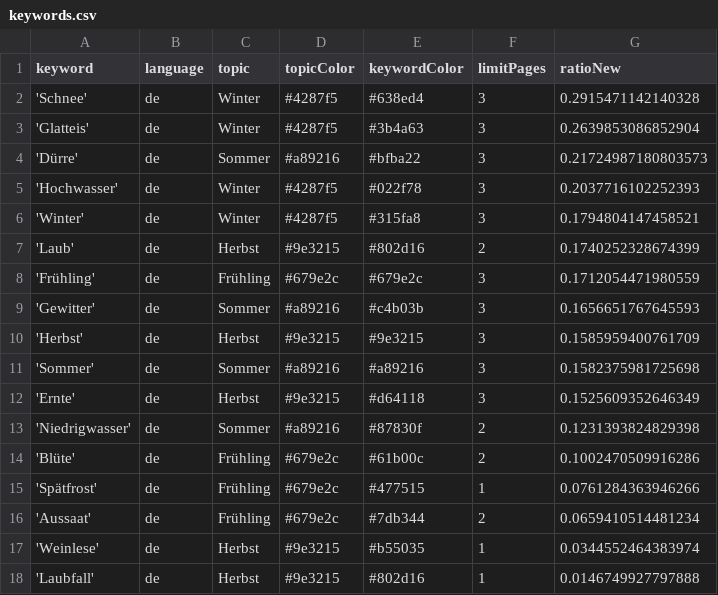
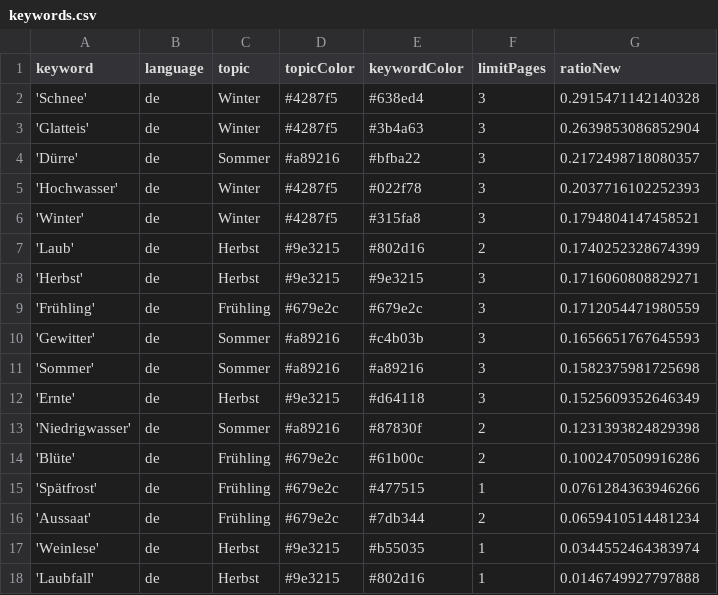
Before and after one commit to tlais147-physgeo01/snowIceIsComing, a CSV file: keywords.csv, drawn as a sheet.

```diff
--- a/keywords.csv
+++ b/keywords.csv
@@ -3,3 +3,3 @@ keyword,language,topic,topicColor,keywordColor,limitPages,ratioNew
 'Glatteis',de,Winter,#4287f5,#3b4a63,3,0.2639853086852904
-'Dürre',de,Sommer,#a89216,#bfba22,3,0.21724987180803573
+'Dürre',de,Sommer,#a89216,#bfba22,3,0.2172498718080357
 'Hochwasser',de,Winter,#4287f5,#022f78,3,0.2037716102252393
@@ -7,5 +7,5 @@ keyword,language,topic,topicColor,keywordColor,limitPages,ratioNew
 'Laub',de,Herbst,#9e3215,#802d16,2,0.1740252328674399
+'Herbst',de,Herbst,#9e3215,#9e3215,3,0.1716060808829271
 'Frühling',de,Frühling,#679e2c,#679e2c,3,0.1712054471980559
 'Gewitter',de,Sommer,#a89216,#c4b03b,3,0.1656651767645593
-'Herbst',de,Herbst,#9e3215,#9e3215,3,0.1585959400761709
 'Sommer',de,Sommer,#a89216,#a89216,3,0.1582375981725698
```
Also changed, not shown: csv/news_2023_11.csv.
